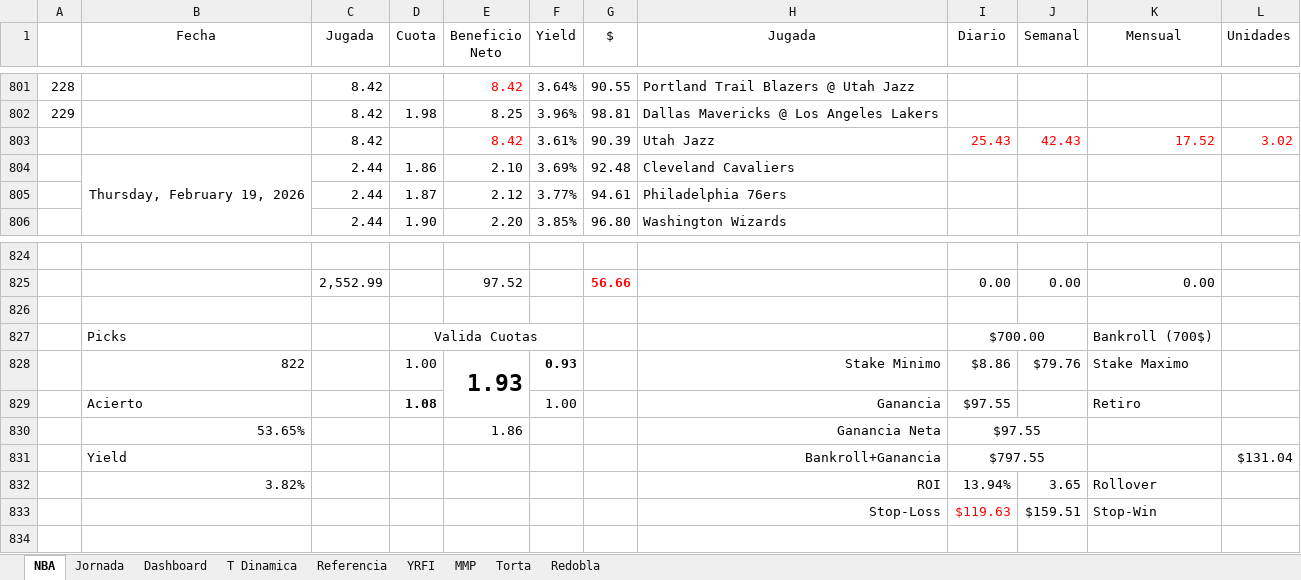
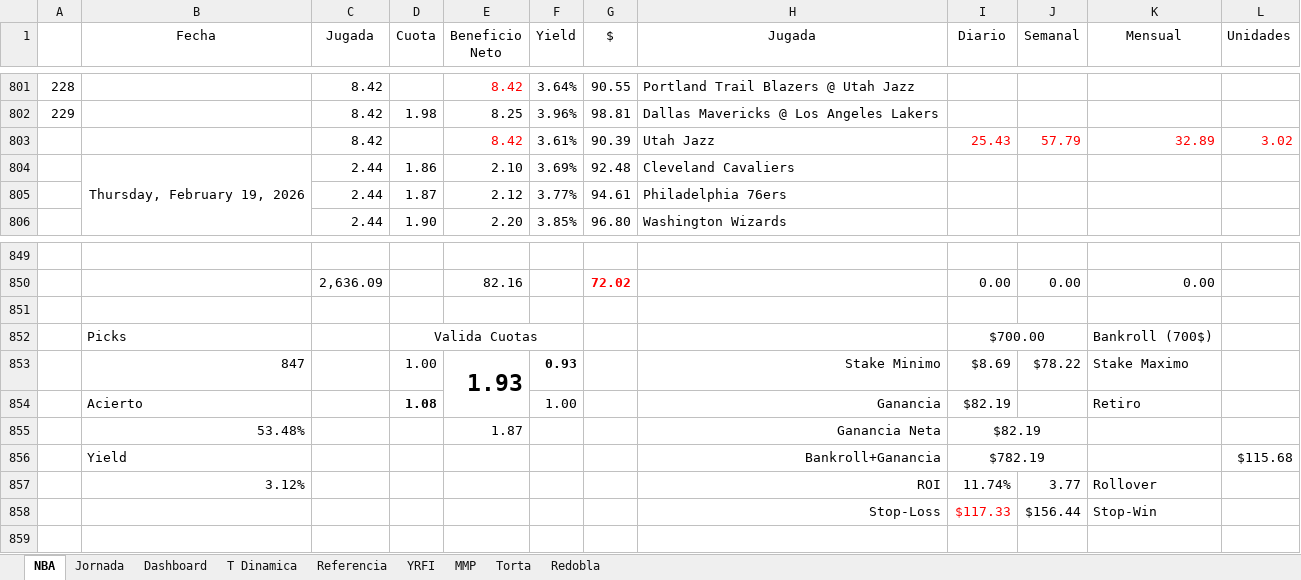
Before and after one commit to frank1411/nba-bets-ML, an Excel workbook: public/nba_data.xlsx, sheet NBA, drawn as a sheet; only a part is shown, gaps mark what is left out; values as stored, in another font and other column widths than the file's, no borders; charts and pictures and conditional formats not drawn; removed rows and columns are numbered as before the commit, all else as after; the diff covers the shown part only; the diff names each change by its address in the sheet, - before the commit and + after, or states it on an @@ line.

```diff
--- a/public/nba_data.xlsx (sheet NBA)
+++ b/public/nba_data.xlsx (sheet NBA)
-J803 (Semanal): 42.43
+J803 (Semanal): 57.79
-K803 (Mensual): 17.52
+K803 (Mensual): 32.89
-C850 (Jugada): 2,552.99
+C850 (Jugada): 2,636.09
-E850 (Beneficio Neto): 97.52
+E850 (Beneficio Neto): 82.16
-G850 ($): 56.66
+G850 ($): 72.02
-B853 (Fecha): 822
+B853 (Fecha): 847
-I853 (Diario): $8.86
+I853 (Diario): $8.69
-J853 (Semanal): $79.76
+J853 (Semanal): $78.22
-I854 (Diario): $97.55
+I854 (Diario): $82.19
-row 830:  | 53.65% |  |  | 1.86 |  |  | Ganancia Neta | $97.55
-row 831:  | Yield |  |  |  |  |  | Bankroll+Ganancia | $797.55 |  |  | $131.04
-row 832:  | 3.82% |  |  |  |  |  | ROI | 13.94% | 3.65 | Rollover
-row 833:  |  |  |  |  |  |  | Stop-Loss | $119.63 | $159.51 | Stop-Win
+row 855:  | 53.48% |  |  | 1.87 |  |  | Ganancia Neta | $82.19
+row 856:  | Yield |  |  |  |  |  | Bankroll+Ganancia | $782.19 |  |  | $115.68
+row 857:  | 3.12% |  |  |  |  |  | ROI | 11.74% | 3.77 | Rollover
+row 858:  |  |  |  |  |  |  | Stop-Loss | $117.33 | $156.44 | Stop-Win
```
Also changed, not shown: 25 added rows elsewhere in this sheet, sheet Dashboard, formulas that keep their value, charts or pictures.
